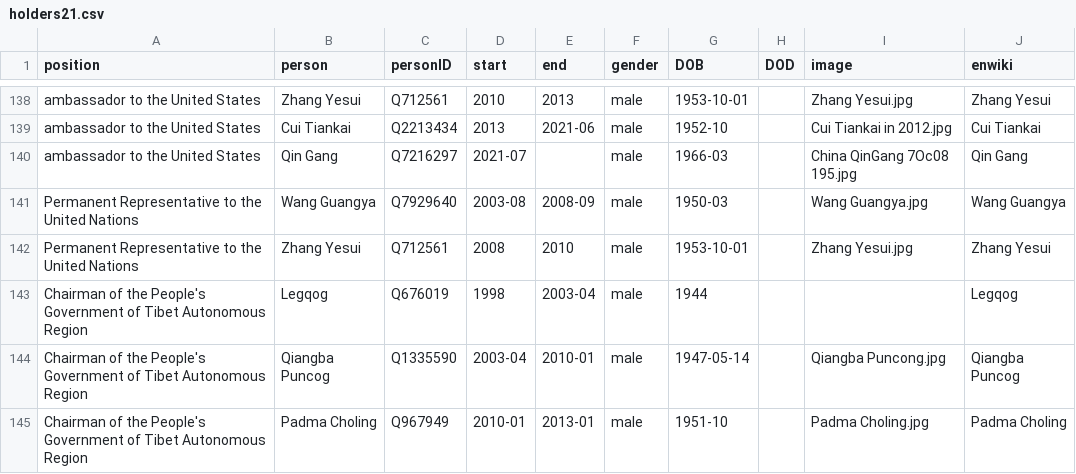
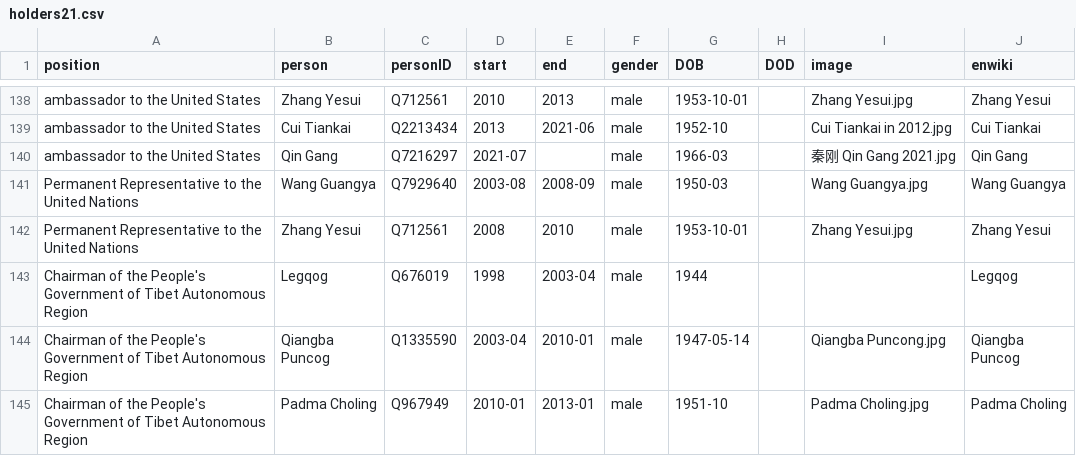
Before and after one commit to every-politician-scrapers/china-ministers, a CSV file: html/holders21.csv, drawn as a sheet; only a part is shown, gaps mark what is left out.

Commit message:
PCB update

```diff
--- a/html/holders21.csv
+++ b/html/holders21.csv
@@ -139,3 +139,3 @@ ambassador to the United States,Zhang Yesui,Q712561,2010,2013,male,1953-10-01,,Z
 ambassador to the United States,Cui Tiankai,Q2213434,2013,2021-06,male,1952-10,,Cui Tiankai in 2012.jpg,Cui Tiankai
-ambassador to the United States,Qin Gang,Q7216297,2021-07,,male,1966-03,,China QinGang 7Oc08 195.jpg,Qin Gang
+ambassador to the United States,Qin Gang,Q7216297,2021-07,,male,1966-03,,秦刚 Qin Gang 2021.jpg,Qin Gang
 Permanent Representative to the United Nations,Wang Guangya,Q7929640,2003-08,2008-09,male,1950-03,,Wang Guangya.jpg,Wang Guangya
```
